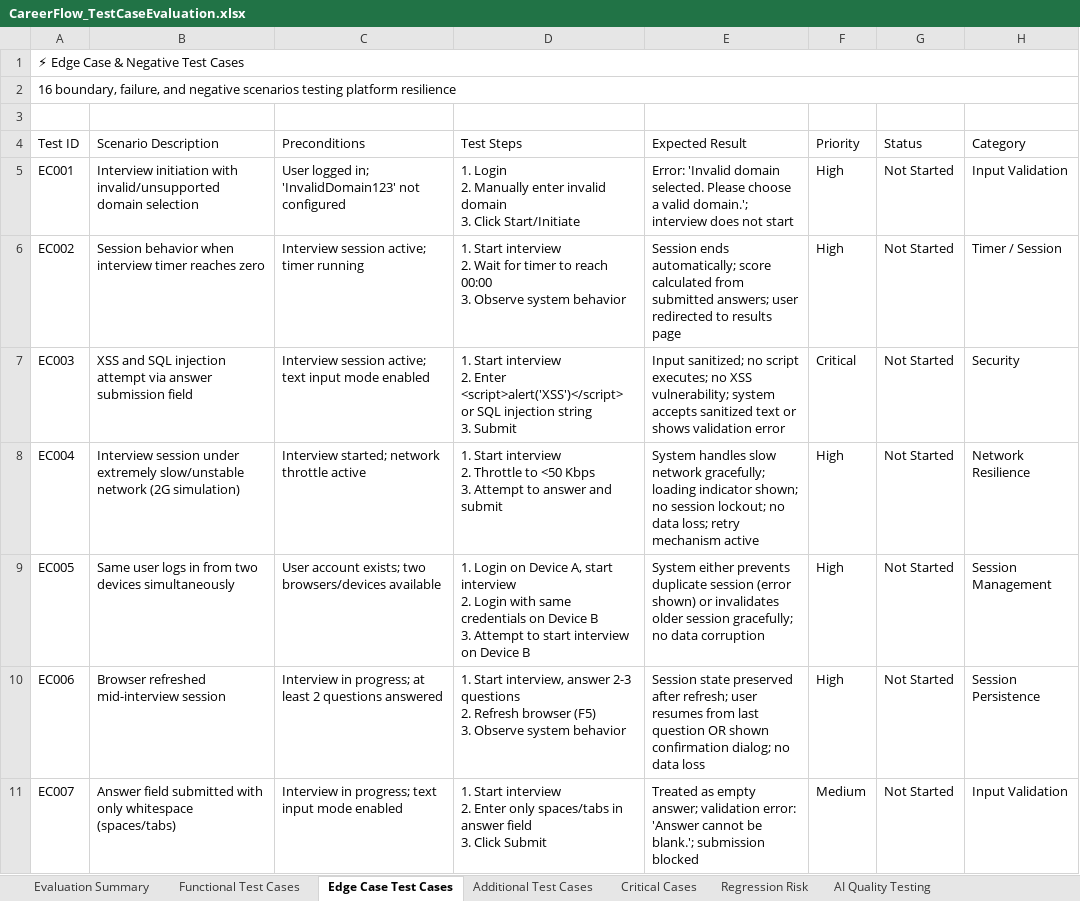
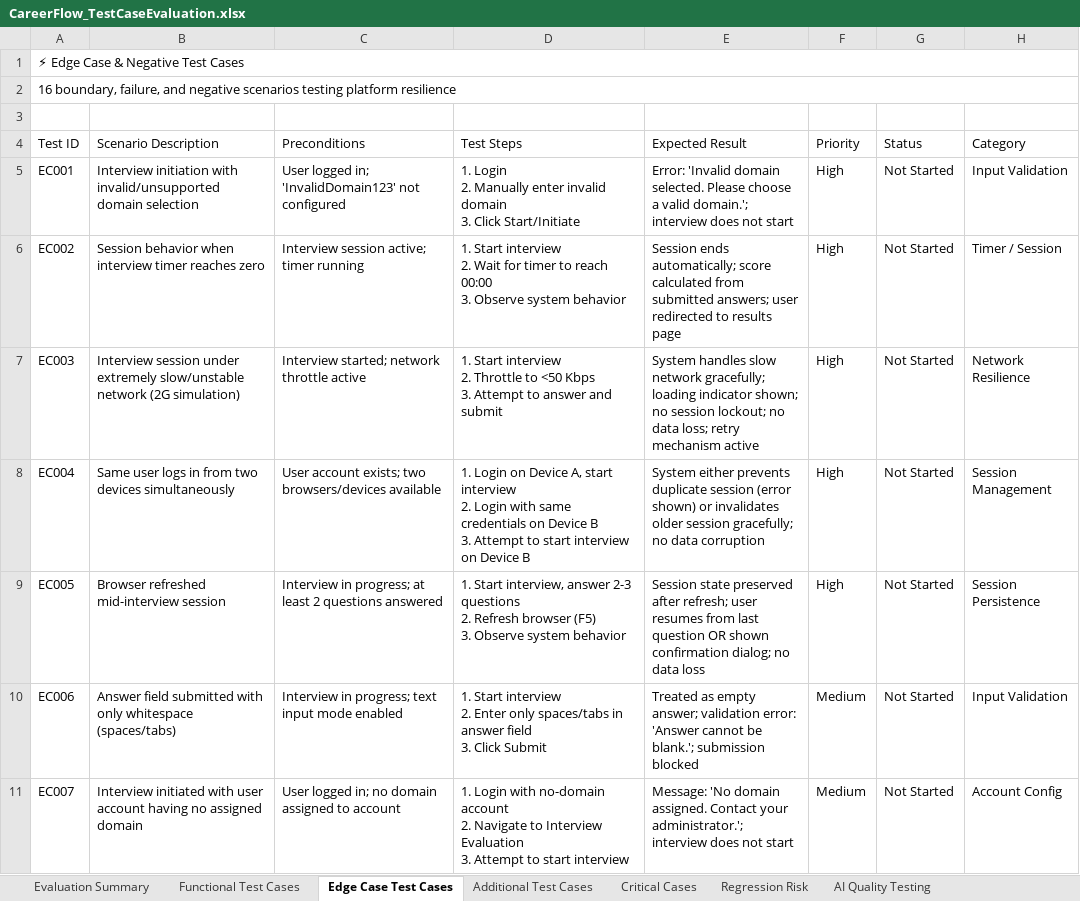
Before and after one commit to prachisharmaQA/careerflowplaywright, an Excel workbook: CareerFlow_TestCaseEvaluation.xlsx, sheet Edge Case Test Cases, drawn as a sheet; only a part is shown; values as stored, in another font and other column widths than the file's, no cell formats; ↵ is a line break in a cell; the diff covers the shown part only; the diff names each change by its address in the sheet, - before the commit and + after, or states it on an @@ line.

```diff
--- a/CareerFlow_TestCaseEvaluation.xlsx (sheet Edge Case Test Cases)
+++ b/CareerFlow_TestCaseEvaluation.xlsx (sheet Edge Case Test Cases)
-B7 (Scenario Description): XSS and SQL injection attempt via answer submission field
+B7 (Scenario Description): Interview session under extremely slow/unstable network (2G simulation)
-C7 (Preconditions): Interview session active; text input mode enabled
+C7 (Preconditions): Interview started; network throttle active
-D7 (Test Steps): …interview ↵ 2. Enter <script>alert('XSS')</script> or SQL injection string ↵ 3. Submit
+D7 (Test Steps): …interview ↵ 2. Throttle to <50 Kbps ↵ 3. Attempt to answer and submit
-E7 (Expected Result): Input sanitized; no script executes; no XSS vulnerability; system accepts sanitized text or shows validation error
+E7 (Expected Result): System handles slow network gracefully; loading indicator shown; no session lockout; no data loss; retry mechanism active
-F7 (Priority): Critical
+F7 (Priority): High
-H7 (Category): Security
+H7 (Category): Network Resilience
-B8 (Scenario Description): Interview session under extremely slow/unstable network (2G simulation)
+B8 (Scenario Description): Same user logs in from two devices simultaneously
-C8 (Preconditions): Interview started; network throttle active
+C8 (Preconditions): User account exists; two browsers/devices available
-D8 (Test Steps): 1. Start interview ↵ 2. Throttle to <50 Kbps ↵ 3. Attempt to answer and submit
+D8 (Test Steps): 1. Login on Device A, start interview ↵ 2. Login with same credentials on Device B ↵ 3. Attempt to start interview on Device B
-E8 (Expected Result): System handles slow network gracefully; loading indicator shown; no session lockout; no data loss; retry mechanism active
+E8 (Expected Result): System either prevents duplicate session (error shown) or invalidates older session gracefully; no data corruption
-H8 (Category): Network Resilience
+H8 (Category): Session Management
-B9 (Scenario Description): Same user logs in from two devices simultaneously
+B9 (Scenario Description): Browser refreshed mid-interview session
-C9 (Preconditions): User account exists; two browsers/devices available
+C9 (Preconditions): Interview in progress; at least 2 questions answered
-D9 (Test Steps): 1. Login on Device A, start interview ↵ 2. Login with same credentials on Device B ↵ 3. Attempt to start interview on Device B
+D9 (Test Steps): 1. Start interview, answer 2-3 questions ↵ 2. Refresh browser (F5) ↵ 3. Observe system behavior
-E9 (Expected Result): System either prevents duplicate session (error shown) or invalidates older session gracefully; no data corruption
+E9 (Expected Result): Session state preserved after refresh; user resumes from last question OR shown confirmation dialog; no data loss
-H9 (Category): Session Management
+H9 (Category): Session Persistence
-B10 (Scenario Description): Browser refreshed mid-interview session
+B10 (Scenario Description): Answer field submitted with only whitespace (spaces/tabs)
-C10 (Preconditions): …in progress; at least 2 questions answered
+C10 (Preconditions): …in progress; text input mode enabled
-D10 (Test Steps): 1. Start interview, answer 2-3 questions ↵ 2. Refresh browser (F5) ↵ 3. Observe system behavior
+D10 (Test Steps): 1. Start interview ↵ 2. Enter only spaces/tabs in answer field ↵ 3. Click Submit
-E10 (Expected Result): Session state preserved after refresh; user resumes from last question OR shown confirmation dialog; no data loss
+E10 (Expected Result): Treated as empty answer; validation error: 'Answer cannot be blank.'; submission blocked
-F10 (Priority): High
+F10 (Priority): Medium
-H10 (Category): Session Persistence
+H10 (Category): Input Validation
-B11 (Scenario Description): Answer field submitted with only whitespace (spaces/tabs)
+B11 (Scenario Description): Interview initiated with user account having no assigned domain
-C11 (Preconditions): Interview in progress; text input mode enabled
+C11 (Preconditions): User logged in; no domain assigned to account
-D11 (Test Steps): 1. Start interview ↵ 2. Enter only spaces/tabs in answer field ↵ 3. Click Submit
+D11 (Test Steps): 1. Login with no-domain account ↵ 2. Navigate to Interview Evaluation ↵ 3. Attempt to start interview
-E11 (Expected Result): Treated as empty answer; validation error: 'Answer cannot be blank.'; submission blocked
+E11 (Expected Result): Message: 'No domain assigned. Contact your administrator.'; interview does not start
-H11 (Category): Input Validation
+H11 (Category): Account Config
```
Also changed, not shown: 1 removed row and 26 edited cells elsewhere in this sheet, sheet Functional Test Cases, sheet Regression Risk, sheet Critical Cases, sheet Evaluation Summary, cell formats, 16 other files.
